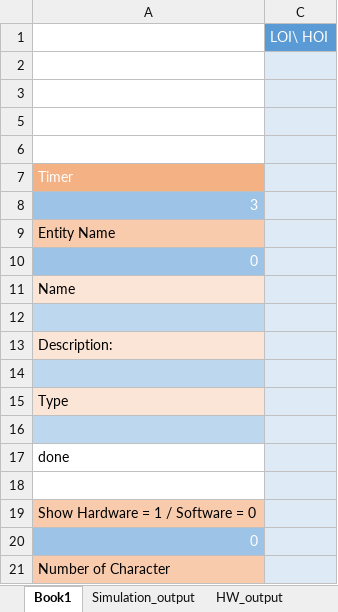
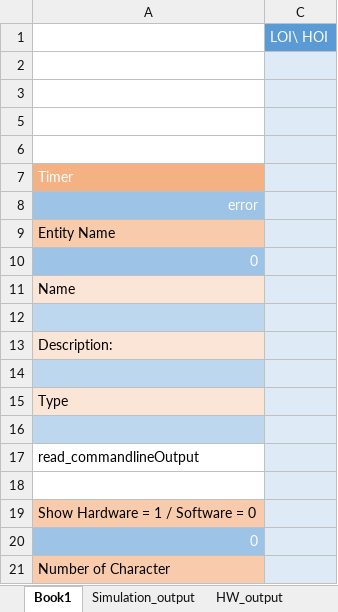
Before and after one commit to RPeschke/fmake, an Excel workbook: proto_build/empty_testbench.xlsm, sheet Book1, drawn as a sheet; only a part is shown; values as stored, in another font and other column widths than the file's, no borders; charts and pictures and conditional formats not drawn; the diff names each change by its address in the sheet, - before the commit and + after, or states it on an @@ line.

```diff
--- a/proto_build/empty_testbench.xlsm (sheet Book1)
+++ b/proto_build/empty_testbench.xlsm (sheet Book1)
-A8: 3
+A8: error
-A17: done
+A17: read_commandlineOutput
```
Also changed, not shown: sheet Setup, charts or pictures, 3 other files.
